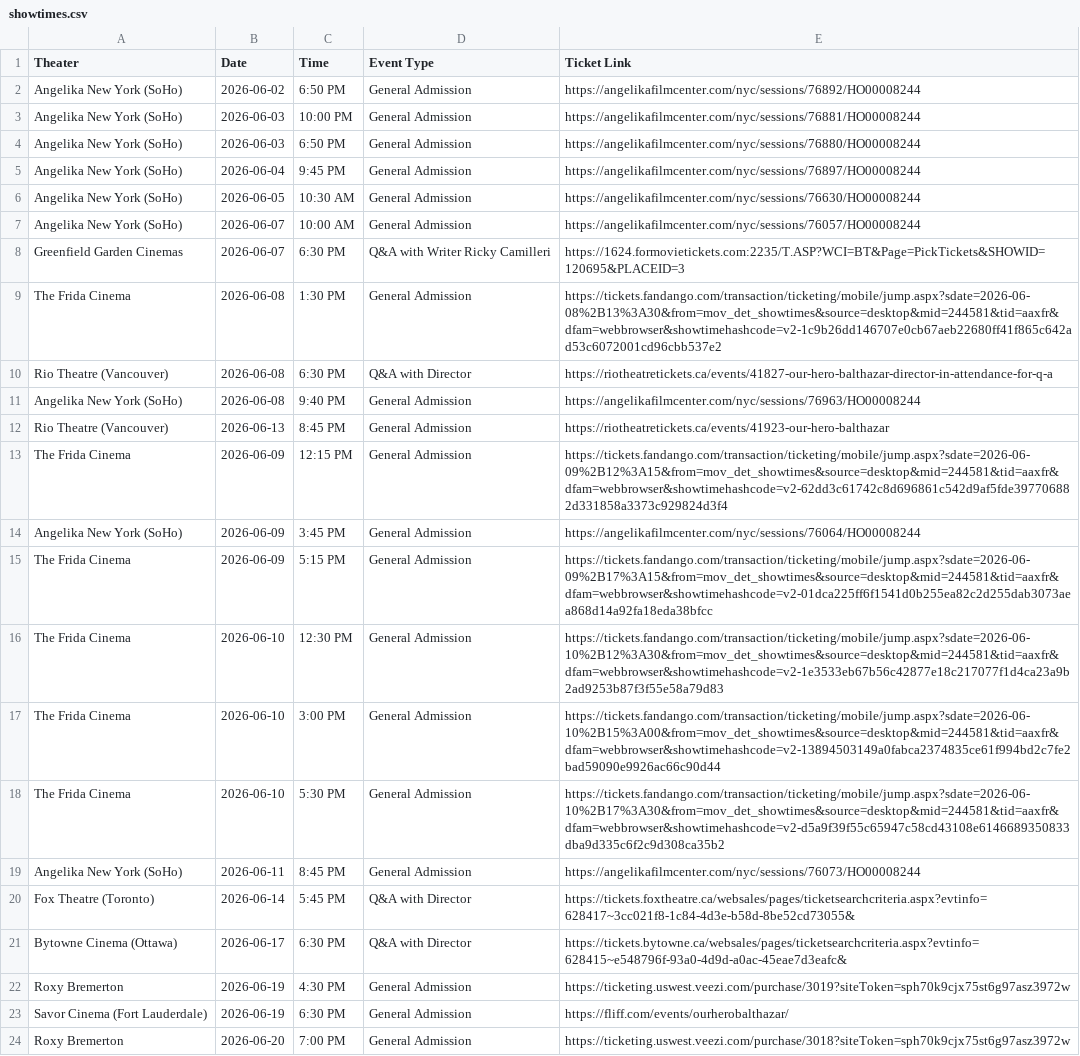
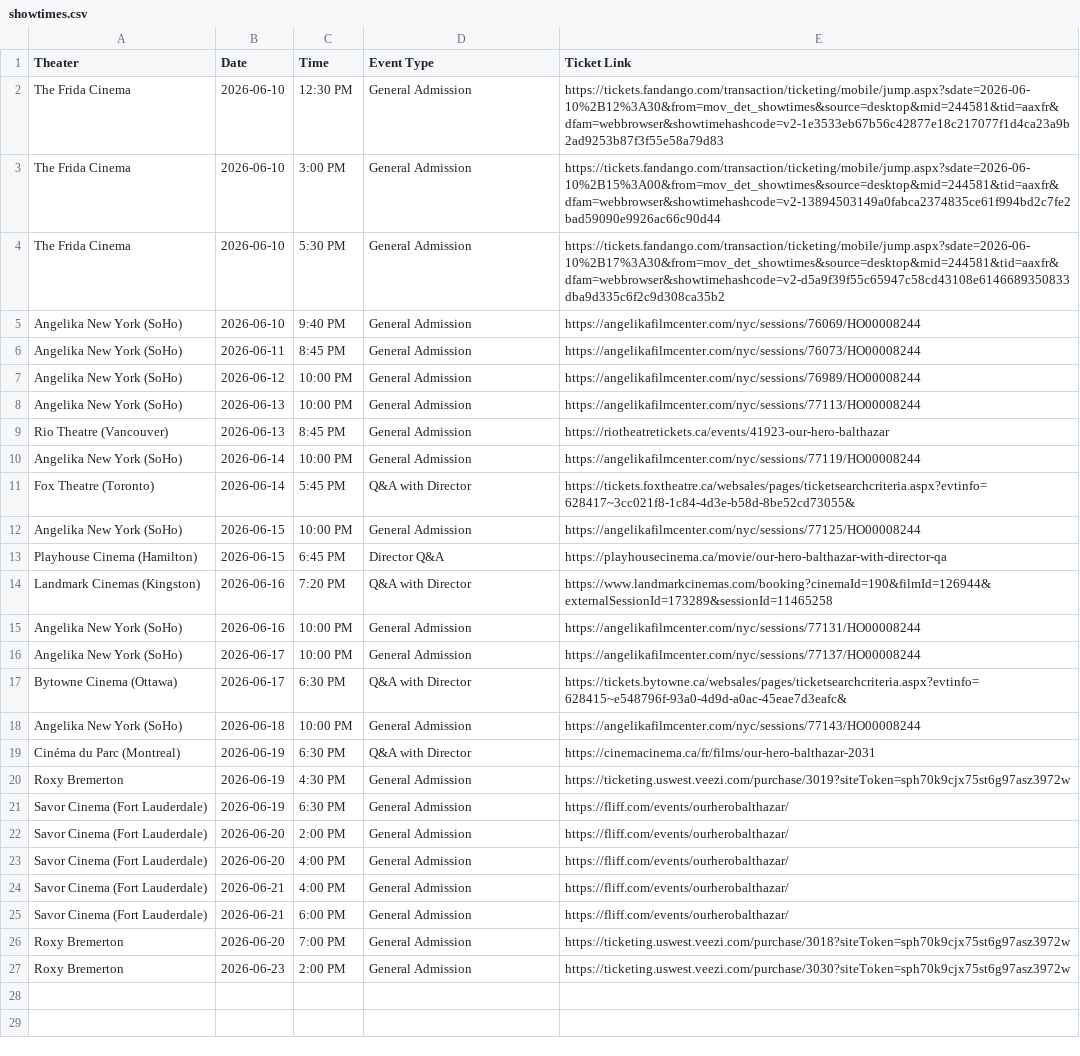
Before and after one commit to rommelnunez/wg-website, a CSV file: public/data/showtimes.csv, drawn as a sheet; removed rows and columns are numbered as before the commit, all else as after; the diff names each change by its address in the sheet, - before the commit and + after, or states it on an @@ line.

```diff
--- a/public/data/showtimes.csv
+++ b/public/data/showtimes.csv
-row 2: Angelika New York (SoHo) | 2026-06-02 | 6:50 PM | General Admission | https://angelikafilmcenter.com/nyc/sessions/76892/HO00008244
-row 3: Angelika New York (SoHo) | 2026-06-03 | 10:00 PM | General Admission | https://angelikafilmcenter.com/nyc/sessions/76881/HO00008244
-row 4: Angelika New York (SoHo) | 2026-06-03 | 6:50 PM | General Admission | https://angelikafilmcenter.com/nyc/sessions/76880/HO00008244
-row 5: Angelika New York (SoHo) | 2026-06-04 | 9:45 PM | General Admission | https://angelikafilmcenter.com/nyc/sessions/76897/HO00008244
-row 6: Angelika New York (SoHo) | 2026-06-05 | 10:30 AM | General Admission | https://angelikafilmcenter.com/nyc/sessions/76630/HO00008244
-row 7: Angelika New York (SoHo) | 2026-06-07 | 10:00 AM | General Admission | https://angelikafilmcenter.com/nyc/sessions/76057/HO00008244
-row 8: Greenfield Garden Cinemas | 2026-06-07 | 6:30 PM | Q&A with Writer Ricky Camilleri | https://1624.formovietickets.com:2235/T.ASP?WCI=BT&Page=PickTickets&SHOWID=120695&PLACEID=3
-row 9: The Frida Cinema | 2026-06-08 | 1:30 PM | General Admission | https://tickets.fandango.com/transaction/ticketing/mobile/jump.aspx?sdate=2026-06-08%2B13%3A30&from=mov_det_showtimes&source=desktop&mid=244581&tid=aaxfr&dfam=webbrowser&showtimehashcode=v2-1c9b26dd146707e0cb67aeb22680ff41f865c642ad53c6072001cd96cbb537e2
-row 10: Rio Theatre (Vancouver) | 2026-06-08 | 6:30 PM | Q&A with Director | https://riotheatretickets.ca/events/41827-our-hero-balthazar-director-in-attendance-for-q-a
-row 11: Angelika New York (SoHo) | 2026-06-08 | 9:40 PM | General Admission | https://angelikafilmcenter.com/nyc/sessions/76963/HO00008244
-row 13: The Frida Cinema | 2026-06-09 | 12:15 PM | General Admission | https://tickets.fandango.com/transaction/ticketing/mobile/jump.aspx?sdate=2026-06-09%2B12%3A15&from=mov_det_showtimes&source=desktop&mid=244581&tid=aaxfr&dfam=webbrowser&showtimehashcode=v2-62dd3c61742c8d696861c542d9af5fde397706882d331858a3373c929824d3f4
-row 14: Angelika New York (SoHo) | 2026-06-09 | 3:45 PM | General Admission | https://angelikafilmcenter.com/nyc/sessions/76064/HO00008244
-row 15: The Frida Cinema | 2026-06-09 | 5:15 PM | General Admission | https://tickets.fandango.com/transaction/ticketing/mobile/jump.aspx?sdate=2026-06-09%2B17%3A15&from=mov_det_showtimes&source=desktop&mid=244581&tid=aaxfr&dfam=webbrowser&showtimehashcode=v2-01dca225ff6f1541d0b255ea82c2d255dab3073aea868d14a92fa18eda38bfcc
+row 5: Angelika New York (SoHo) | 2026-06-10 | 9:40 PM | General Admission | https://angelikafilmcenter.com/nyc/sessions/76069/HO00008244
+row 7: Angelika New York (SoHo) | 2026-06-12 | 10:00 PM | General Admission | https://angelikafilmcenter.com/nyc/sessions/76989/HO00008244
+row 8: Angelika New York (SoHo) | 2026-06-13 | 10:00 PM | General Admission | https://angelikafilmcenter.com/nyc/sessions/77113/HO00008244
@@ row 12 moved to row 9: Rio Theatre (Vancouver) @@
+row 10: Angelika New York (SoHo) | 2026-06-14 | 10:00 PM | General Admission | https://angelikafilmcenter.com/nyc/sessions/77119/HO00008244
+row 12: Angelika New York (SoHo) | 2026-06-15 | 10:00 PM | General Admission | https://angelikafilmcenter.com/nyc/sessions/77125/HO00008244
+row 13: Playhouse Cinema (Hamilton) | 2026-06-15 | 6:45 PM | Director Q&A | https://playhousecinema.ca/movie/our-hero-balthazar-with-director-qa
+row 14: Landmark Cinemas (Kingston) | 2026-06-16 | 7:20 PM | Q&A with Director | https://www.landmarkcinemas.com/booking?cinemaId=190&filmId=126944&externalSessionId=173289&sessionId=11465258
+row 15: Angelika New York (SoHo) | 2026-06-16 | 10:00 PM | General Admission | https://angelikafilmcenter.com/nyc/sessions/77131/HO00008244
+row 16: Angelika New York (SoHo) | 2026-06-17 | 10:00 PM | General Admission | https://angelikafilmcenter.com/nyc/sessions/77137/HO00008244
+row 18: Angelika New York (SoHo) | 2026-06-18 | 10:00 PM | General Admission | https://angelikafilmcenter.com/nyc/sessions/77143/HO00008244
+row 19: Cinéma du Parc (Montreal) | 2026-06-19 | 6:30 PM | Q&A with Director | https://cinemacinema.ca/fr/films/our-hero-balthazar-2031
+row 22: Savor Cinema (Fort Lauderdale) | 2026-06-20 | 2:00 PM | General Admission | https://fliff.com/events/ourherobalthazar/
+row 23: Savor Cinema (Fort Lauderdale) | 2026-06-20 | 4:00 PM | General Admission | https://fliff.com/events/ourherobalthazar/
+row 24: Savor Cinema (Fort Lauderdale) | 2026-06-21 | 4:00 PM | General Admission | https://fliff.com/events/ourherobalthazar/
+row 25: Savor Cinema (Fort Lauderdale) | 2026-06-21 | 6:00 PM | General Admission | https://fliff.com/events/ourherobalthazar/
+row 27: Roxy Bremerton | 2026-06-23 | 2:00 PM | General Admission | https://ticketing.uswest.veezi.com/purchase/3030?siteToken=sph70k9cjx75st6g97asz3972w
```
